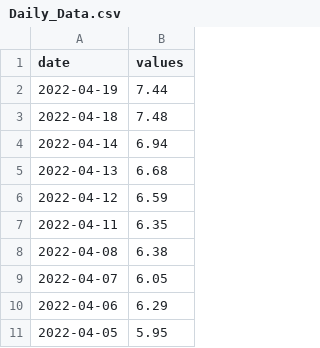
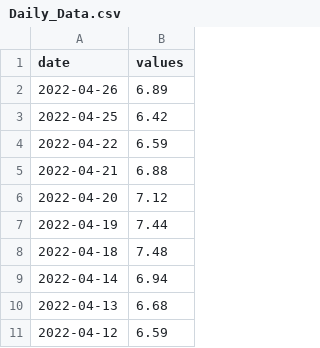
Before and after one commit to ngpf2022/ngpf-data, a CSV file: Daily_Data.csv, drawn as a sheet; only a part is shown; the shorter side is filled out with more unchanged rows; the diff names each change by its address in the sheet, - before the commit and + after, or states it on an @@ line.

Commit message:
Auto Data Feed Python

```diff
--- a/Daily_Data.csv
+++ b/Daily_Data.csv
+row 2: 2022-04-26 | 6.89
+row 3: 2022-04-25 | 6.42
+row 4: 2022-04-22 | 6.59
+row 5: 2022-04-21 | 6.88
+row 6: 2022-04-20 | 7.12
```
Also changed, not shown: Weekly_Data.csv.
